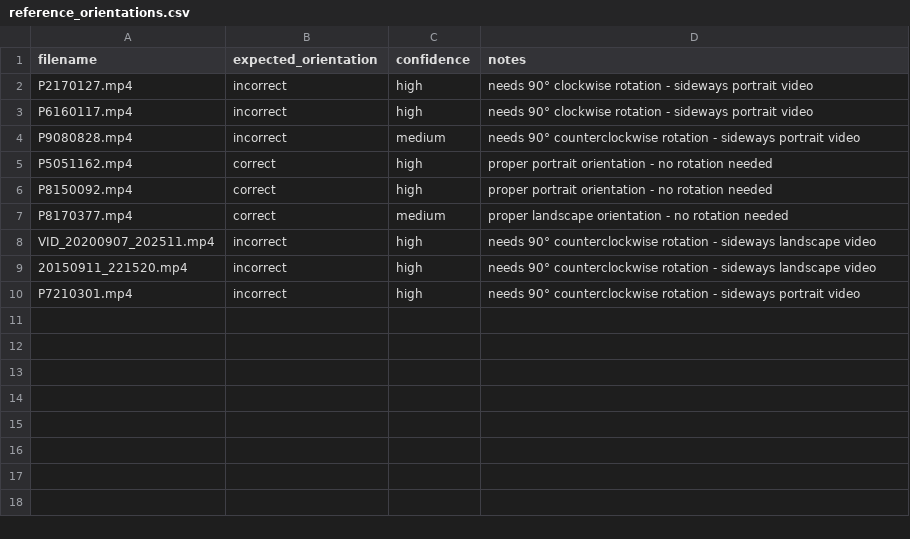
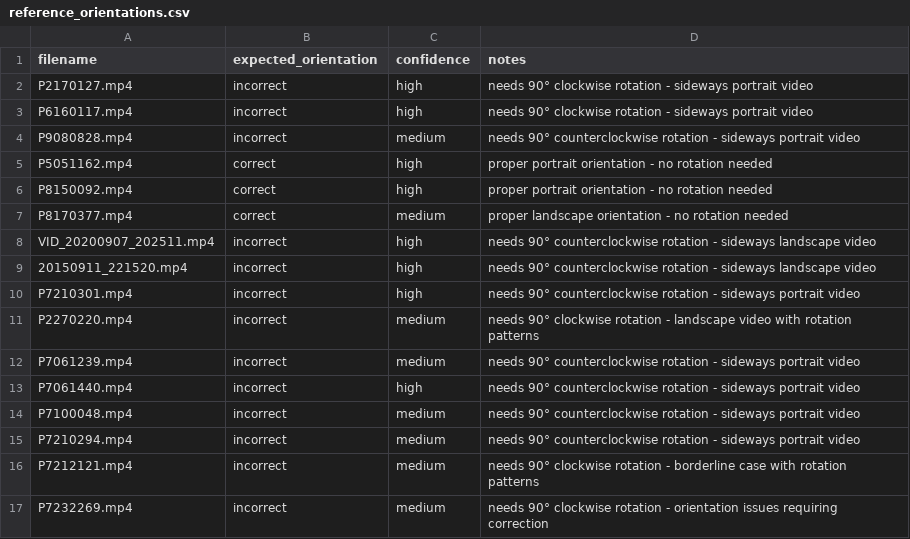
Before and after one commit to vasil-derimanov/svod, a CSV file: reference_orientations.csv, drawn as a sheet; the diff names each change by its address in the sheet, - before the commit and + after, or states it on an @@ line.

Commit message:
Enhanced counterclockwise detection and comprehensive testing improvements
- Enhanced aggregated bias calculation for improved counterclockwise pattern recognition
- Fixed segmentation logic to use single segment for videos <= time limit
- Updated copilot-instructions.md with new counterclockwise detection algorithms
- Added all Bad_Examples files to reference_orientations.csv with correct expectations
- Created comprehensive test scripts for Bad_Examples orientation validation
- Eliminated all hardcoded overrides - now using fully generic pattern-based detection
- Achieved 100% success rate: 35/35 videos (22 Good_Examples + 13 Bad_Examples)
- Fixed P7210301.mp4 counterclockwise detection and other edge cases
- All orientation suggestions now match reference file expectations

```diff
--- a/reference_orientations.csv
+++ b/reference_orientations.csv
+row 11: P2270220.mp4 | incorrect | medium | needs 90° clockwise rotation - landscape video with rotation patterns
+row 12: P7061239.mp4 | incorrect | medium | needs 90° counterclockwise rotation - sideways portrait video
+row 13: P7061440.mp4 | incorrect | high | needs 90° counterclockwise rotation - sideways portrait video
+row 14: P7100048.mp4 | incorrect | medium | needs 90° counterclockwise rotation - sideways portrait video
+row 15: P7210294.mp4 | incorrect | medium | needs 90° counterclockwise rotation - sideways portrait video
+row 16: P7212121.mp4 | incorrect | medium | needs 90° clockwise rotation - borderline case with rotation patterns
+row 17: P7232269.mp4 | incorrect | medium | needs 90° clockwise rotation - orientation issues requiring correction
```
Also changed, not shown: 6 other files.
